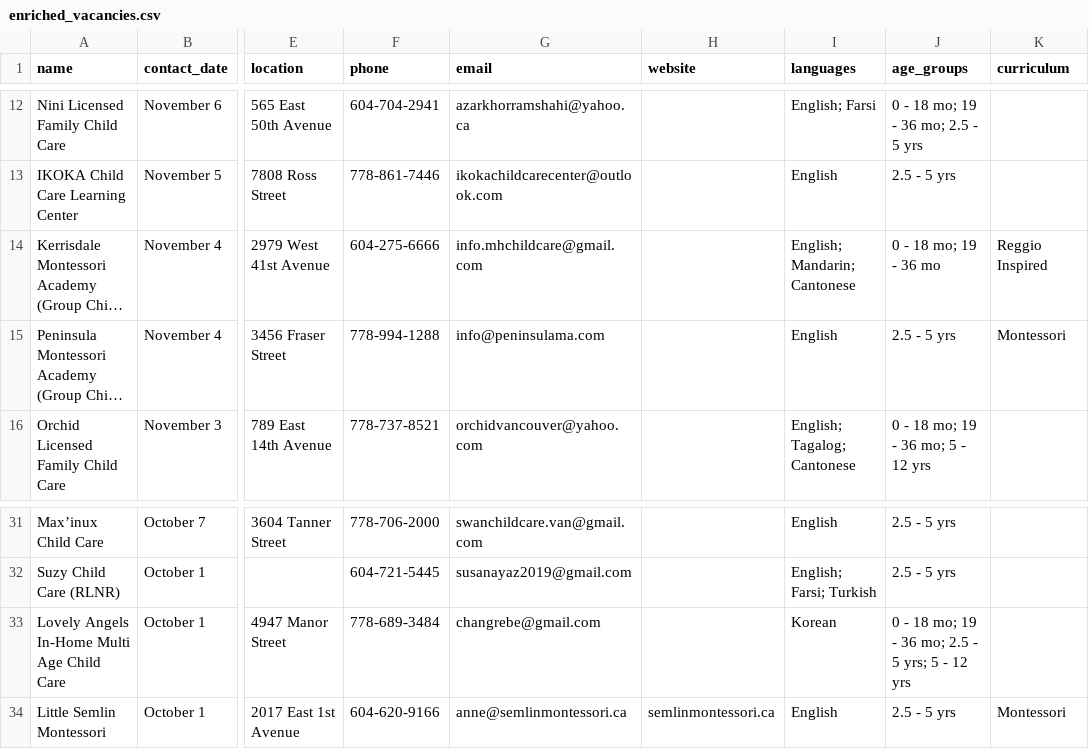
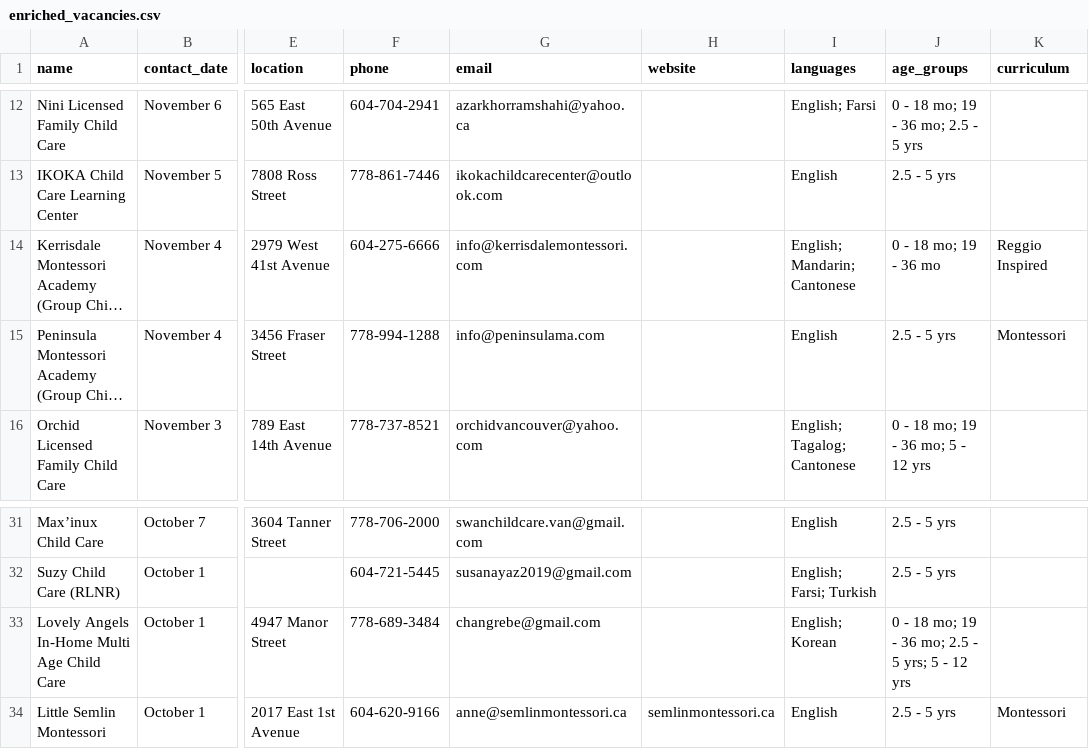
Before and after one commit to yzhong52/Vancouver-Daycare, a CSV file: processed_data/enriched_vacancies.csv, drawn as a sheet; only a part is shown, gaps mark what is left out; long unchanged cells end in …; the diff names each change by its address in the sheet, - before the commit and + after, or states it on an @@ line.

```diff
--- a/processed_data/enriched_vacancies.csv
+++ b/processed_data/enriched_vacancies.csv
-G14 (email): info.mhchildcare@gmail.com
+G14 (email): info@kerrisdalemontessori.com
-I33 (languages): Korean
+I33 (languages): English; Korean
```
Also changed, not shown: processed_data/geocoded_vacancies.csv, processed_data/providers.csv.
